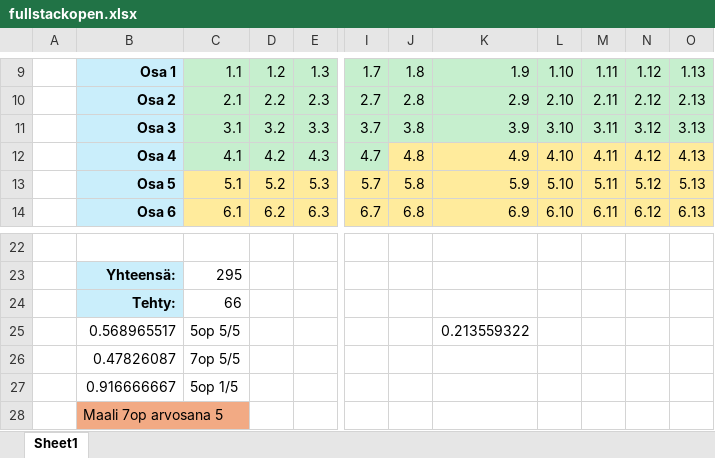
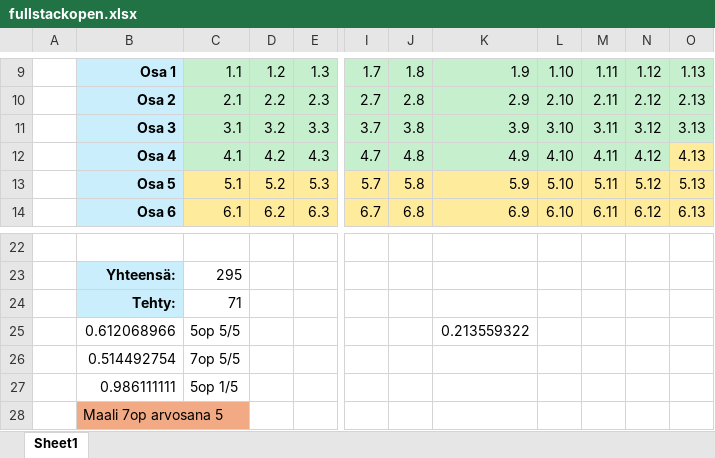
Before and after one commit to Kiisshen/fullstackopen, an Excel workbook: fullstackopen.xlsx, sheet Sheet1, drawn as a sheet; only a part is shown, gaps mark what is left out; values as stored, in another font and other column widths than the file's, no borders; the diff names each change by its address in the sheet, - before the commit and + after, or states it on an @@ line.

```diff
--- a/fullstackopen.xlsx (sheet Sheet1)
+++ b/fullstackopen.xlsx (sheet Sheet1)
-J12:N12 fill: #FFEB9C
+J12:N12 fill: #C6EFCE
-C24: 66
+C24: 71
-B25: 0.568965517
+B25: 0.612068966
-B26: 0.47826087
+B26: 0.514492754
-B27: 0.916666667
+B27: 0.986111111
```
Also changed, not shown: 3 other files.
